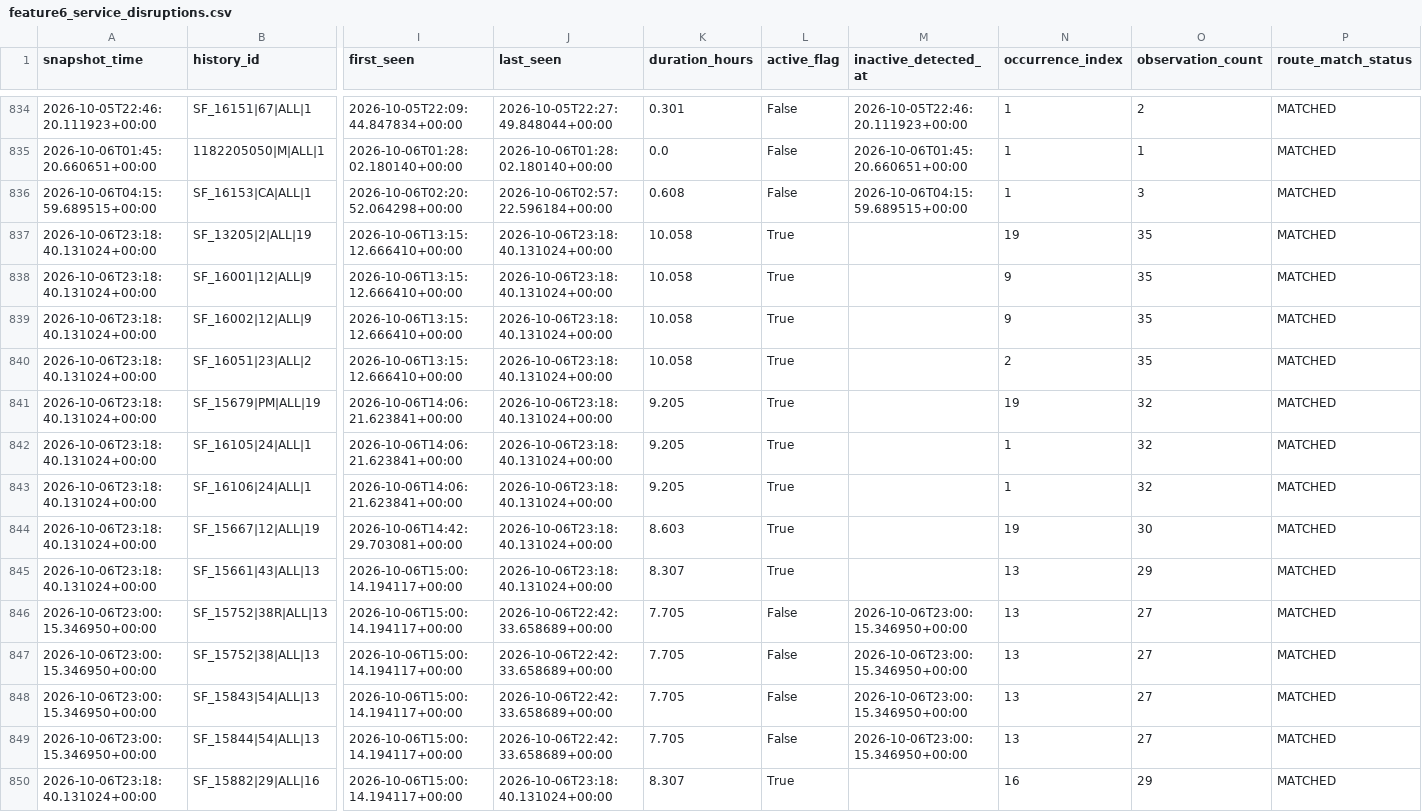
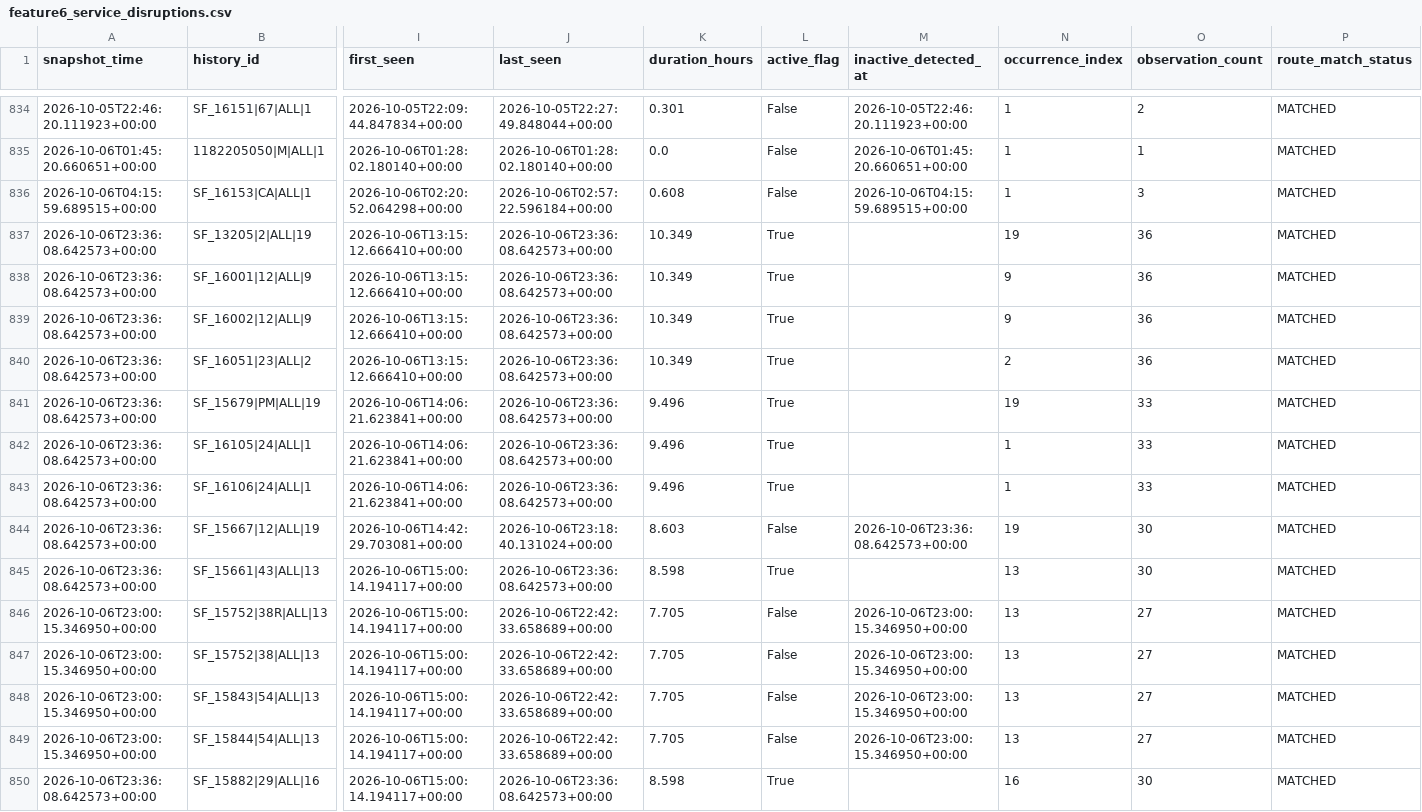
Before and after one commit to ksitcode00/sf-transit-pulse-site, a CSV file: site/data/tableau/feature6_service_disruptions.csv, drawn as a sheet; only a part is shown, gaps mark what is left out; the diff covers the shown part only; the diff names each change by its address in the sheet, - before the commit and + after, or states it on an @@ line.

```diff
--- a/site/data/tableau/feature6_service_disruptions.csv
+++ b/site/data/tableau/feature6_service_disruptions.csv
-A837:A845 (snapshot_time): 2026-10-06T23:18:40.131024+00:00
+A837:A845 (snapshot_time): 2026-10-06T23:36:08.642573+00:00
-J837:J843 (last_seen): 2026-10-06T23:18:40.131024+00:00
+J837:J843 (last_seen): 2026-10-06T23:36:08.642573+00:00
-K837:K840 (duration_hours): 10.058
+K837:K840 (duration_hours): 10.349
-O837:O840 (observation_count): 35
+O837:O840 (observation_count): 36
-K841:K843 (duration_hours): 9.205
+K841:K843 (duration_hours): 9.496
-O841:O843 (observation_count): 32
+O841:O843 (observation_count): 33
-L844 (active_flag): True
+L844 (active_flag): False
-M844 (inactive_detected_at): (empty)
+M844 (inactive_detected_at): 2026-10-06T23:36:08.642573+00:00
-J845 (last_seen): 2026-10-06T23:18:40.131024+00:00
+J845 (last_seen): 2026-10-06T23:36:08.642573+00:00
-K845 (duration_hours): 8.307
+K845 (duration_hours): 8.598
-O845 (observation_count): 29
+O845 (observation_count): 30
-A850 (snapshot_time): 2026-10-06T23:18:40.131024+00:00
+A850 (snapshot_time): 2026-10-06T23:36:08.642573+00:00
-J850 (last_seen): 2026-10-06T23:18:40.131024+00:00
+J850 (last_seen): 2026-10-06T23:36:08.642573+00:00
-K850 (duration_hours): 8.307
+K850 (duration_hours): 8.598
-O850 (observation_count): 29
+O850 (observation_count): 30
```
Also changed, not shown: 140 edited cells elsewhere in this file, 5 other files.
